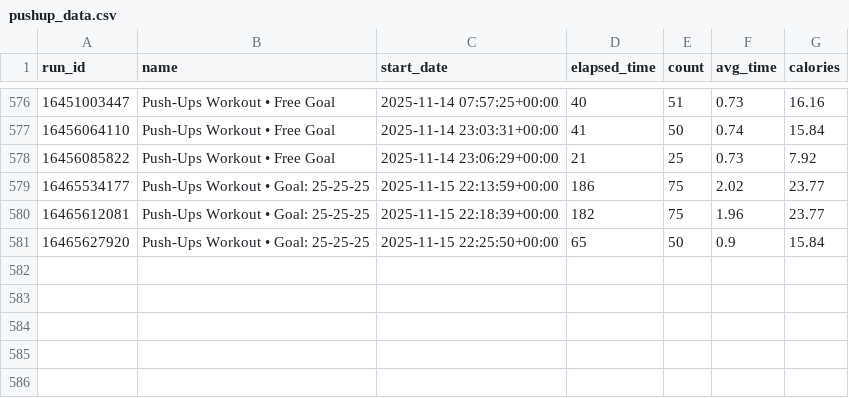
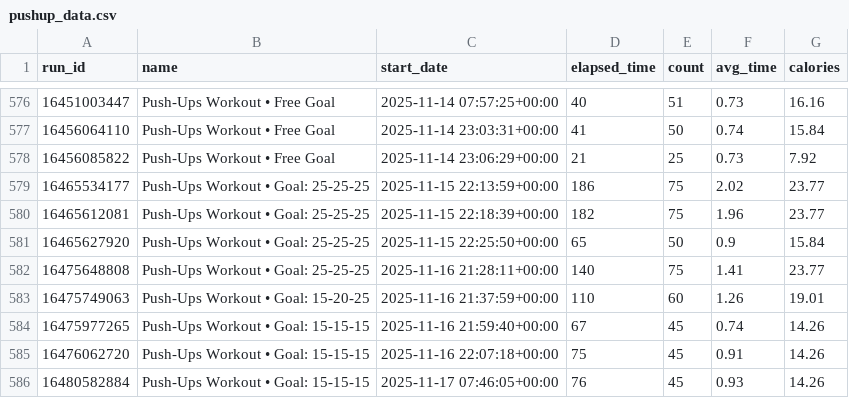
Before and after one commit to Andy963/pushup_page, a CSV file: pushup_data.csv, drawn as a sheet; only a part is shown, gaps mark what is left out; the diff names each change by its address in the sheet, - before the commit and + after, or states it on an @@ line.

Commit message:
Update SVG charts, data.db, and pushup_data.csv

```diff
--- a/pushup_data.csv
+++ b/pushup_data.csv
+row 582: 16475648808 | Push-Ups Workout • Goal: 25-25-25 | 2025-11-16 21:28:11+00:00 | 140 | 75 | 1.41 | 23.77
+row 583: 16475749063 | Push-Ups Workout • Goal: 15-20-25 | 2025-11-16 21:37:59+00:00 | 110 | 60 | 1.26 | 19.01
+row 584: 16475977265 | Push-Ups Workout • Goal: 15-15-15 | 2025-11-16 21:59:40+00:00 | 67 | 45 | 0.74 | 14.26
+row 585: 16476062720 | Push-Ups Workout • Goal: 15-15-15 | 2025-11-16 22:07:18+00:00 | 75 | 45 | 0.91 | 14.26
+row 586: 16480582884 | Push-Ups Workout • Goal: 15-15-15 | 2025-11-17 07:46:05+00:00 | 76 | 45 | 0.93 | 14.26
```
Also changed, not shown: 5 other files.
